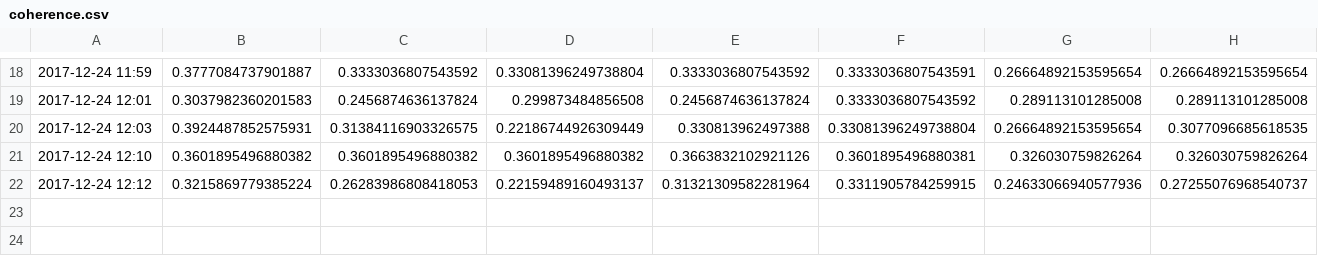
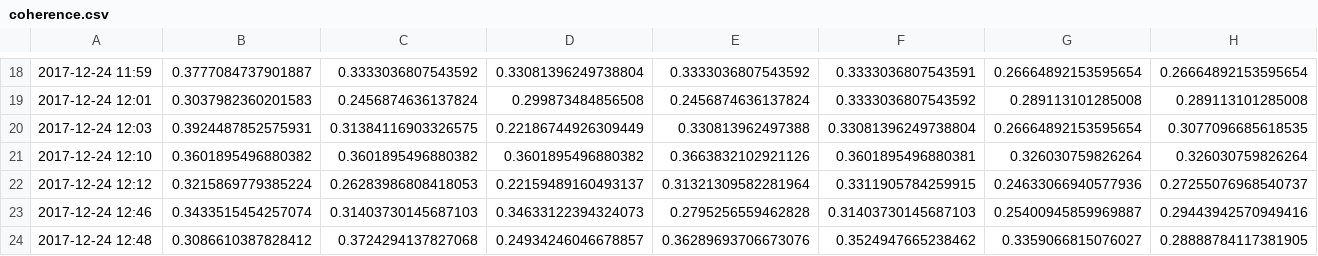
Before and after one commit to ganqitze/fyp, a CSV file: English/process/lda2vec/#20/coherence.csv, drawn as a sheet; only a part is shown, gaps mark what is left out; rows hold the shown columns only; the diff names each change by its address in the sheet, - before the commit and + after, or states it on an @@ line.

```diff
--- a/English/process/lda2vec/#20/coherence.csv
+++ b/English/process/lda2vec/#20/coherence.csv
+row 23: 2017-12-24 12:46 | 0.3433515454257074 | 0.31403730145687103 | 0.34633122394324073 | 0.2795256559462828 | 0.31403730145687103 | 0.25400945859969887 | 0.29443942570949416
+row 24: 2017-12-24 12:48 | 0.3086610387828412 | 0.3724294137827068 | 0.24934246046678857 | 0.36289693706673076 | 0.3524947665238462 | 0.3359066815076027 | 0.28888784117381905
```
Also changed, not shown: English/process/lda2vec/#20/topic.csv, 4 other files.
